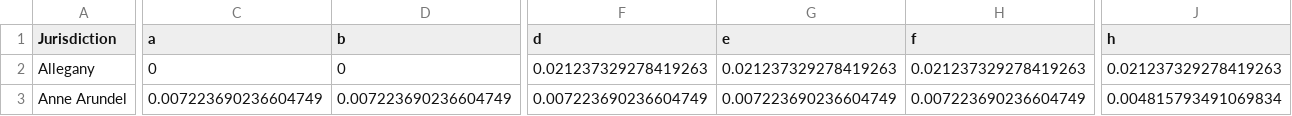
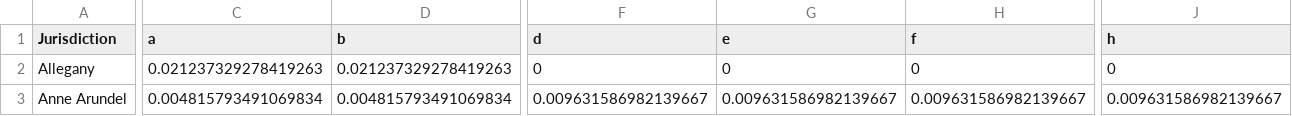
Before and after one commit to Baltimore-Sun/md-covid-scraper, a CSV file: big-table.csv, drawn as a sheet; only a part is shown, gaps mark what is left out; the diff covers the shown part only; the diff names each change by its address in the sheet, - before the commit and + after, or states it on an @@ line.

```diff
--- a/big-table.csv
+++ b/big-table.csv
-C2 (a): 0
+C2 (a): 0.021237329278419263
-D2 (b): 0
+D2 (b): 0.021237329278419263
-F2 (d): 0.021237329278419263
+F2 (d): 0
-G2 (e): 0.021237329278419263
+G2 (e): 0
-H2 (f): 0.021237329278419263
+H2 (f): 0
-J2 (h): 0.021237329278419263
+J2 (h): 0
-C3 (a): 0.007223690236604749
+C3 (a): 0.004815793491069834
-D3 (b): 0.007223690236604749
+D3 (b): 0.004815793491069834
-F3 (d): 0.007223690236604749
+F3 (d): 0.009631586982139667
-G3 (e): 0.007223690236604749
+G3 (e): 0.009631586982139667
-H3 (f): 0.007223690236604749
+H3 (f): 0.009631586982139667
-J3 (h): 0.004815793491069834
+J3 (h): 0.009631586982139667
```
Also changed, not shown: 180 edited cells elsewhere in this file, graphic-top.csv, md_cases.csv, 4 other files.
